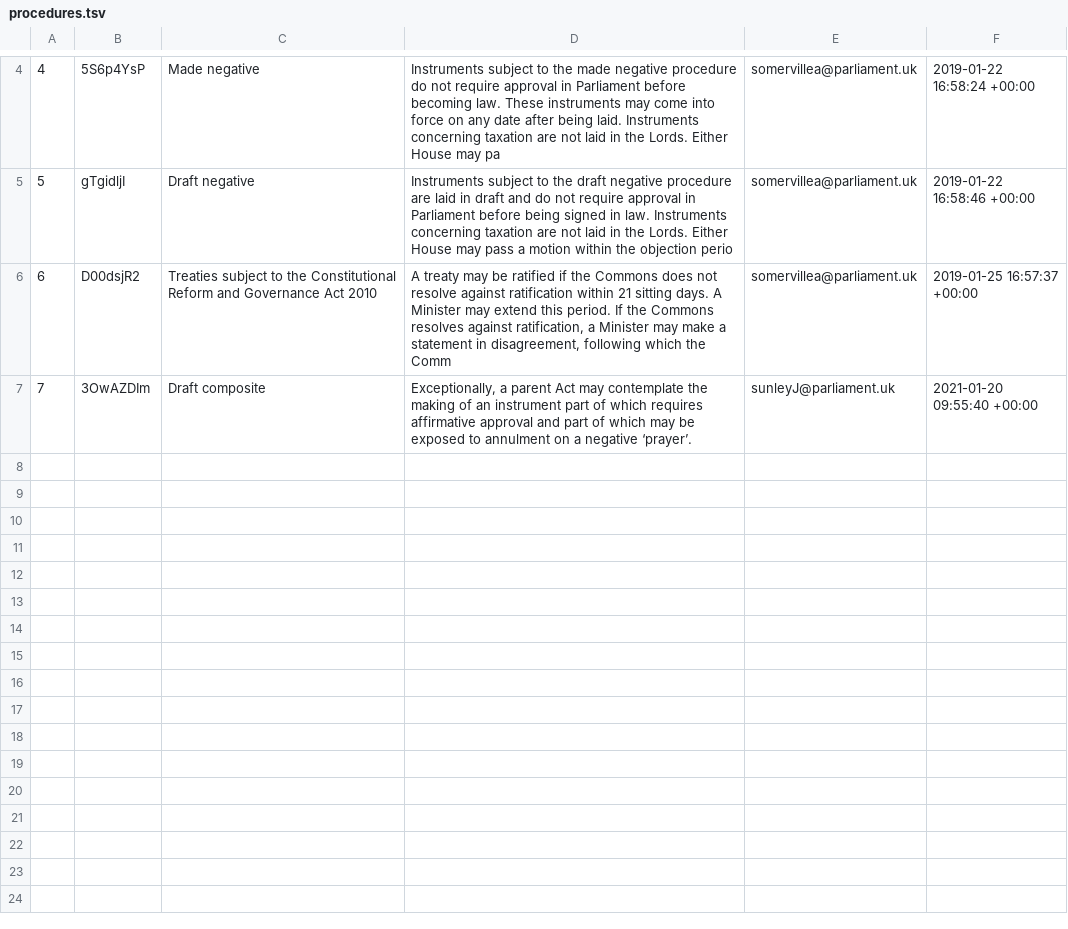
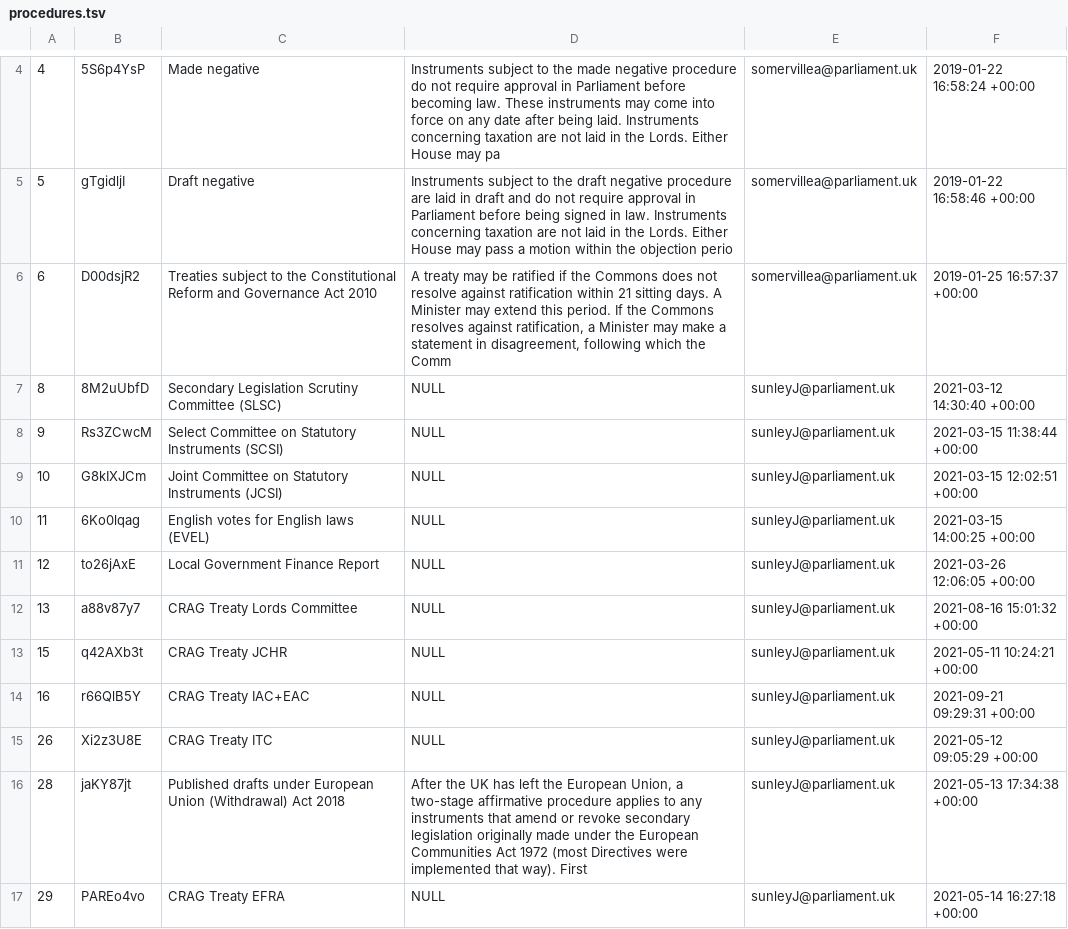
Before and after one commit to ukparliament/procedure-parsing, a TSV file: db/data/procedures.tsv, drawn as a sheet; only a part is shown, gaps mark what is left out; removed rows and columns are numbered as before the commit, all else as after; the diff covers the shown part only; the diff names each change by its address in the sheet, - before the commit and + after, or states it on an @@ line.

```diff
--- a/db/data/procedures.tsv
+++ b/db/data/procedures.tsv
-row 7: 7 | 3OwAZDIm | Draft composite | Exceptionally, a parent Act may contemplate the making of an instrument part of which requires affirmative approval and part of which may be exposed to annulment on a negative ‘prayer’. | sunleyJ@parliament.uk | 2021-01-20 09:55:40 +00:00
+row 7: 8 | 8M2uUbfD | Secondary Legislation Scrutiny Committee (SLSC) | NULL | sunleyJ@parliament.uk | 2021-03-12 14:30:40 +00:00
+row 8: 9 | Rs3ZCwcM | Select Committee on Statutory Instruments (SCSI) | NULL | sunleyJ@parliament.uk | 2021-03-15 11:38:44 +00:00
+row 9: 10 | G8kIXJCm | Joint Committee on Statutory Instruments (JCSI) | NULL | sunleyJ@parliament.uk | 2021-03-15 12:02:51 +00:00
+row 10: 11 | 6Ko0lqag | English votes for English laws (EVEL) | NULL | sunleyJ@parliament.uk | 2021-03-15 14:00:25 +00:00
+row 11: 12 | to26jAxE | Local Government Finance Report | NULL | sunleyJ@parliament.uk | 2021-03-26 12:06:05 +00:00
+row 12: 13 | a88v87y7 | CRAG Treaty Lords Committee | NULL | sunleyJ@parliament.uk | 2021-08-16 15:01:32 +00:00
+row 13: 15 | q42AXb3t | CRAG Treaty JCHR | NULL | sunleyJ@parliament.uk | 2021-05-11 10:24:21 +00:00
+row 14: 16 | r66QlB5Y | CRAG Treaty IAC+EAC | NULL | sunleyJ@parliament.uk | 2021-09-21 09:29:31 +00:00
+row 15: 26 | Xi2z3U8E | CRAG Treaty ITC | NULL | sunleyJ@parliament.uk | 2021-05-12 09:05:29 +00:00
+row 16: 28 | jaKY87jt | Published drafts under European Union (Withdrawal) Act 2018 | After the UK has left the European Union, a two-stage affirmative procedure applies to any instruments that amend or revoke secondary legislation originally made under the European Communities Act 1972 (most Directives were implemented that way). First | sunleyJ@parliament.uk | 2021-05-13 17:34:38 +00:00
+row 17: 29 | PAREo4vo | CRAG Treaty EFRA | NULL | sunleyJ@parliament.uk | 2021-05-14 16:27:18 +00:00
```
Also changed, not shown: 12 added rows and 2 edited cells elsewhere in this file, db/data/house_steps.tsv, 6 other files.
